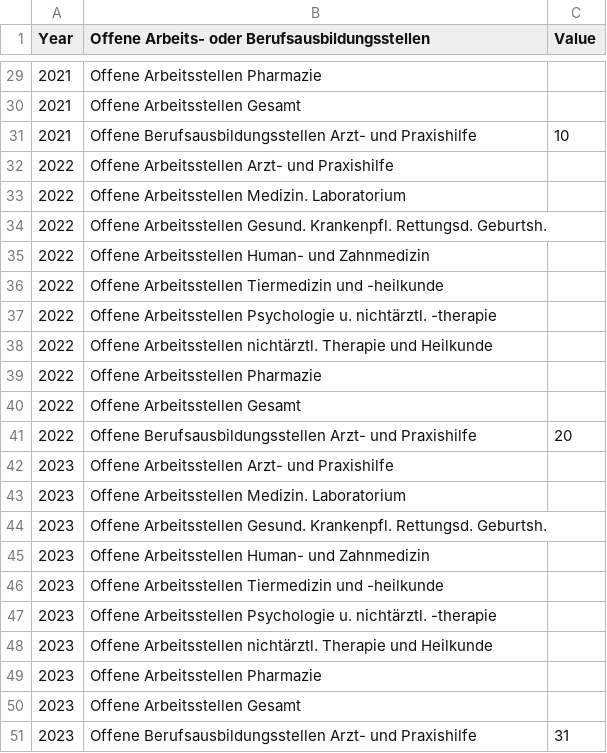
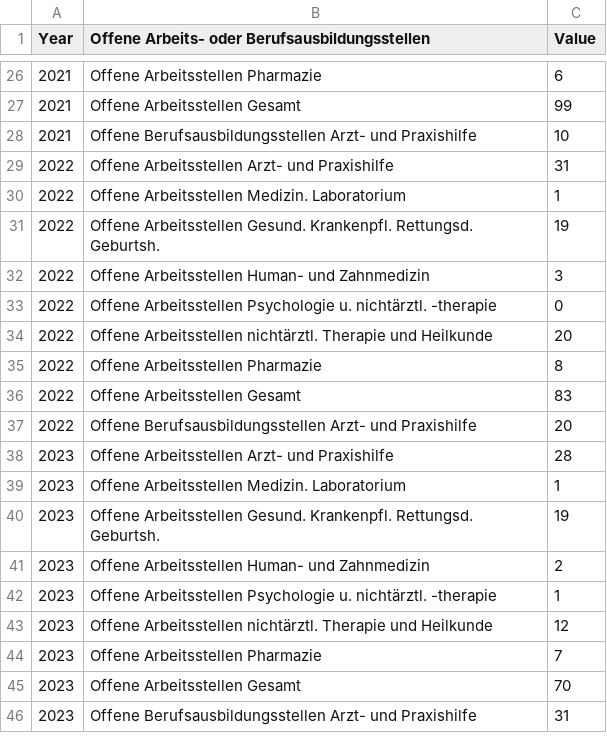
Before and after one commit to test-sdg/test-data, a CSV file: data/indicator_3-6.csv, drawn as a sheet; only a part is shown, gaps mark what is left out; the diff covers the shown part only.

```diff
--- a/data/indicator_3-6.csv
+++ b/data/indicator_3-6.csv
@@ -29,23 +26,21 @@ Year,Offene Arbeits- oder Berufsausbildungsstellen,Value
-2021,Offene Arbeitsstellen Pharmazie,
-2021,Offene Arbeitsstellen Gesamt,
+2021,Offene Arbeitsstellen Pharmazie,6
+2021,Offene Arbeitsstellen Gesamt,99
 2021,Offene Berufsausbildungsstellen Arzt- und Praxishilfe,10
-2022,Offene Arbeitsstellen Arzt- und Praxishilfe,
-2022,Offene Arbeitsstellen Medizin. Laboratorium,
-2022,Offene Arbeitsstellen Gesund. Krankenpfl. Rettungsd. Geburtsh.,
-2022,Offene Arbeitsstellen Human- und Zahnmedizin,
-2022,Offene Arbeitsstellen Tiermedizin und -heilkunde,
-2022,Offene Arbeitsstellen Psychologie u. nichtärztl. -therapie,
-2022,Offene Arbeitsstellen nichtärztl. Therapie und Heilkunde,
-2022,Offene Arbeitsstellen Pharmazie,
-2022,Offene Arbeitsstellen Gesamt,
+2022,Offene Arbeitsstellen Arzt- und Praxishilfe,31
+2022,Offene Arbeitsstellen Medizin. Laboratorium,1
+2022,Offene Arbeitsstellen Gesund. Krankenpfl. Rettungsd. Geburtsh.,19
+2022,Offene Arbeitsstellen Human- und Zahnmedizin,3
+2022,Offene Arbeitsstellen Psychologie u. nichtärztl. -therapie,0
+2022,Offene Arbeitsstellen nichtärztl. Therapie und Heilkunde,20
+2022,Offene Arbeitsstellen Pharmazie,8
+2022,Offene Arbeitsstellen Gesamt,83
 2022,Offene Berufsausbildungsstellen Arzt- und Praxishilfe,20
-2023,Offene Arbeitsstellen Arzt- und Praxishilfe,
-2023,Offene Arbeitsstellen Medizin. Laboratorium,
-2023,Offene Arbeitsstellen Gesund. Krankenpfl. Rettungsd. Geburtsh.,
-2023,Offene Arbeitsstellen Human- und Zahnmedizin,
-2023,Offene Arbeitsstellen Tiermedizin und -heilkunde,
-2023,Offene Arbeitsstellen Psychologie u. nichtärztl. -therapie,
-2023,Offene Arbeitsstellen nichtärztl. Therapie und Heilkunde,
-2023,Offene Arbeitsstellen Pharmazie,
-2023,Offene Arbeitsstellen Gesamt,
+2023,Offene Arbeitsstellen Arzt- und Praxishilfe,28
+2023,Offene Arbeitsstellen Medizin. Laboratorium,1
+2023,Offene Arbeitsstellen Gesund. Krankenpfl. Rettungsd. Geburtsh.,19
+2023,Offene Arbeitsstellen Human- und Zahnmedizin,2
+2023,Offene Arbeitsstellen Psychologie u. nichtärztl. -therapie,1
+2023,Offene Arbeitsstellen nichtärztl. Therapie und Heilkunde,12
+2023,Offene Arbeitsstellen Pharmazie,7
+2023,Offene Arbeitsstellen Gesamt,70
 2023,Offene Berufsausbildungsstellen Arzt- und Praxishilfe,31
```
Also changed, not shown: 3 removed rows and 22 edited cells elsewhere in this file.
